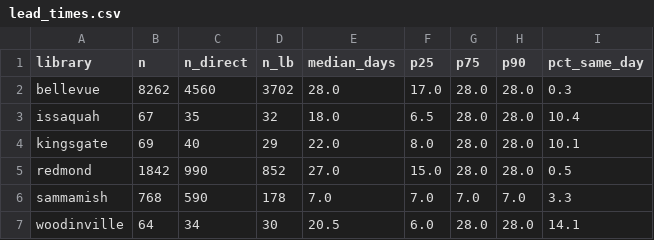
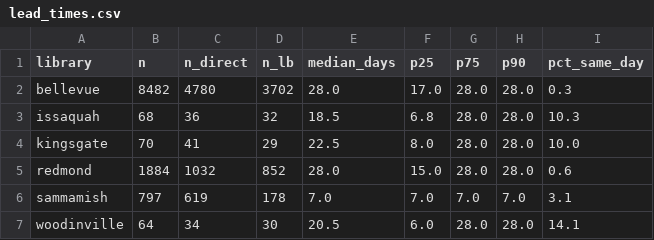
Before and after one commit to jschell/KCLS-room-tracker, a CSV file: data/reports/lead_times.csv, drawn as a sheet.

```diff
--- a/data/reports/lead_times.csv
+++ b/data/reports/lead_times.csv
@@ -1,7 +1,7 @@
 library,n,n_direct,n_lb,median_days,p25,p75,p90,pct_same_day
-bellevue,8262,4560,3702,28.0,17.0,28.0,28.0,0.3
-issaquah,67,35,32,18.0,6.5,28.0,28.0,10.4
-kingsgate,69,40,29,22.0,8.0,28.0,28.0,10.1
-redmond,1842,990,852,27.0,15.0,28.0,28.0,0.5
-sammamish,768,590,178,7.0,7.0,7.0,7.0,3.3
+bellevue,8482,4780,3702,28.0,17.0,28.0,28.0,0.3
+issaquah,68,36,32,18.5,6.8,28.0,28.0,10.3
+kingsgate,70,41,29,22.5,8.0,28.0,28.0,10.0
+redmond,1884,1032,852,28.0,15.0,28.0,28.0,0.6
+sammamish,797,619,178,7.0,7.0,7.0,7.0,3.1
 woodinville,64,34,30,20.5,6.0,28.0,28.0,14.1
```
Also changed, not shown: data/reports/heatmap.csv, 4 other files.
